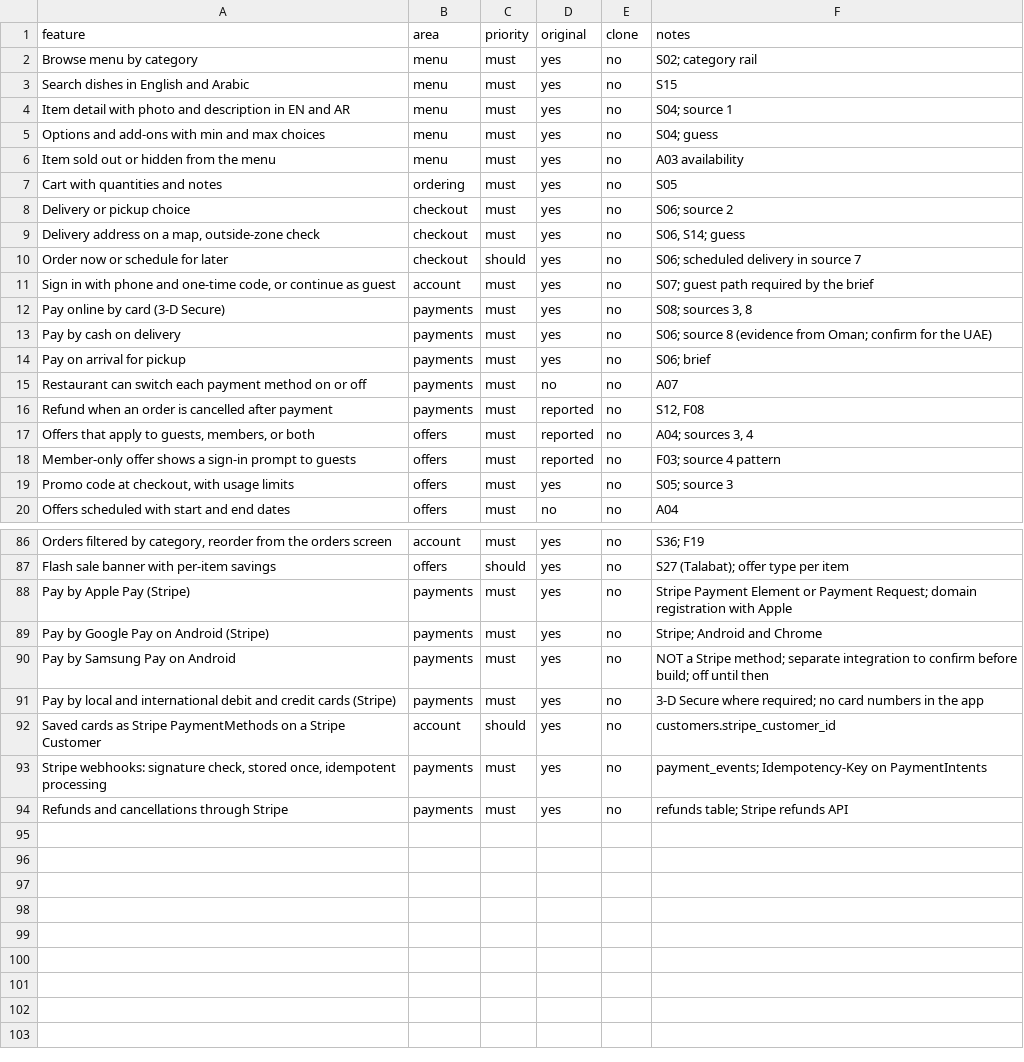
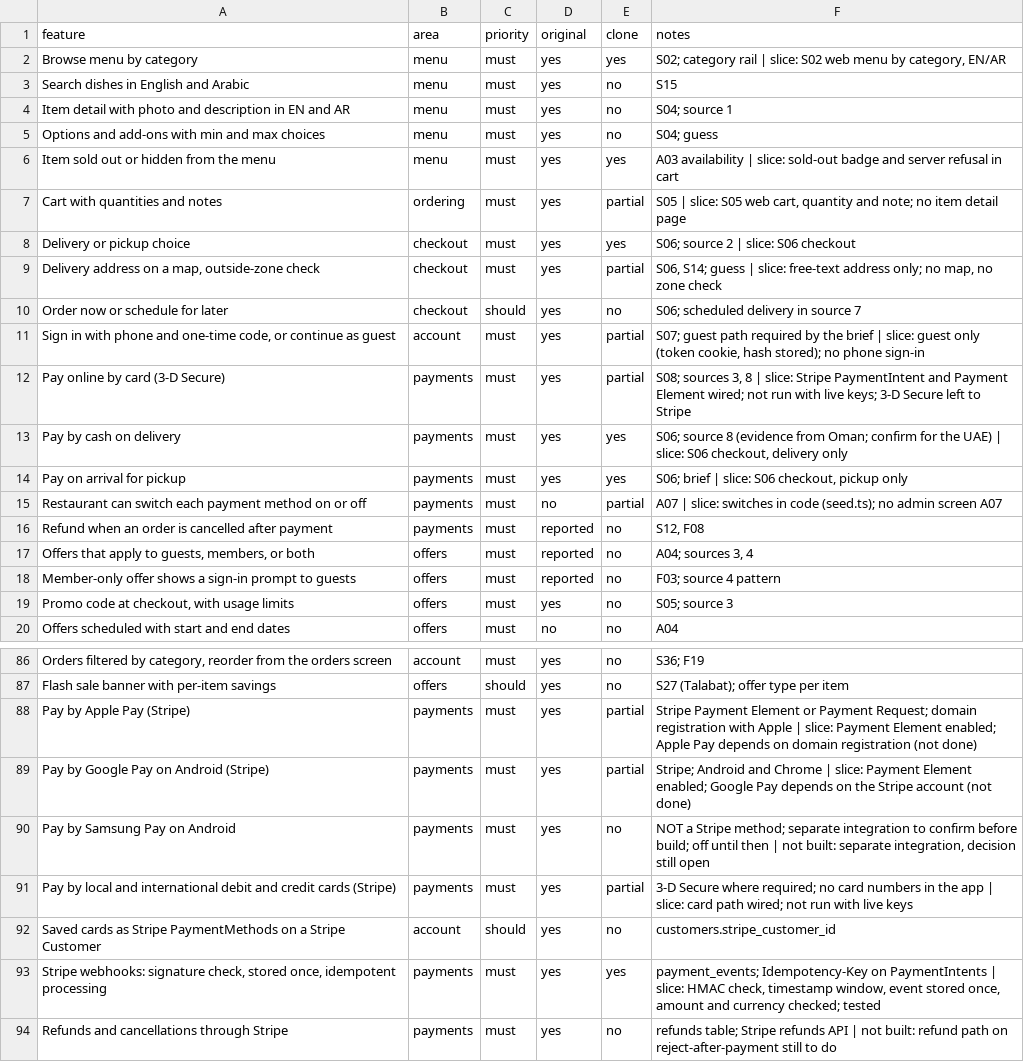
Before and after one commit to Pushpraj1989/Website, a CSV file: replica/features.csv, drawn as a sheet; only a part is shown, gaps mark what is left out; the diff covers the shown part only; the diff names each change by its address in the sheet, - before the commit and + after, or states it on an @@ line.

```diff
--- a/replica/features.csv
+++ b/replica/features.csv
-E2 (clone): no
+E2 (clone): yes
-F2 (notes): S02; category rail
+F2 (notes): S02; category rail | slice: S02 web menu by category, EN/AR
-E6 (clone): no
+E6 (clone): yes
-F6 (notes): A03 availability
+F6 (notes): A03 availability | slice: sold-out badge and server refusal in cart
-E7 (clone): no
+E7 (clone): partial
-F7 (notes): S05
+F7 (notes): S05 | slice: S05 web cart, quantity and note; no item detail page
-E8 (clone): no
+E8 (clone): yes
-F8 (notes): S06; source 2
+F8 (notes): S06; source 2 | slice: S06 checkout
-E9 (clone): no
+E9 (clone): partial
-F9 (notes): S06, S14; guess
+F9 (notes): S06, S14; guess | slice: free-text address only; no map, no zone check
-E11:E12 (clone): no
+E11:E12 (clone): partial
-F11 (notes): …the brief
+F11 (notes): …the brief | slice: guest only (token cookie, hash stored); no phone sign-in
-F12 (notes): …3, 8
+F12 (notes): …3, 8 | slice: Stripe PaymentIntent and Payment Element wired; not run with live keys; 3-D Secure left to Stripe
-E13:E14 (clone): no
+E13:E14 (clone): yes
-F13 (notes): …the UAE)
+F13 (notes): …the UAE) | slice: S06 checkout, delivery only
-F14 (notes): S06; brief
+F14 (notes): S06; brief | slice: S06 checkout, pickup only
-E15 (clone): no
+E15 (clone): partial
-F15 (notes): A07
+F15 (notes): A07 | slice: switches in code (seed.ts); no admin screen A07
-E88:E89 (clone): no
+E88:E89 (clone): partial
-F88 (notes): …with Apple
+F88 (notes): …with Apple | slice: Payment Element enabled; Apple Pay depends on domain registration (not done)
-F89 (notes): …and Chrome
+F89 (notes): …and Chrome | slice: Payment Element enabled; Google Pay depends on the Stripe account (not done)
-F90 (notes): …until then
+F90 (notes): …until then | not built: separate integration, decision still open
-E91 (clone): no
+E91 (clone): partial
-F91 (notes): …the app
+F91 (notes): …the app | slice: card path wired; not run with live keys
-E93 (clone): no
+E93 (clone): yes
-F93 (notes): …on PaymentIntents
+F93 (notes): …on PaymentIntents | slice: HMAC check, timestamp window, event stored once, amount and currency checked; tested
-F94 (notes): …refunds API
+F94 (notes): …refunds API | not built: refund path on reject-after-payment still to do
```
Also changed, not shown: 16 edited cells elsewhere in this file, 11 other files.
